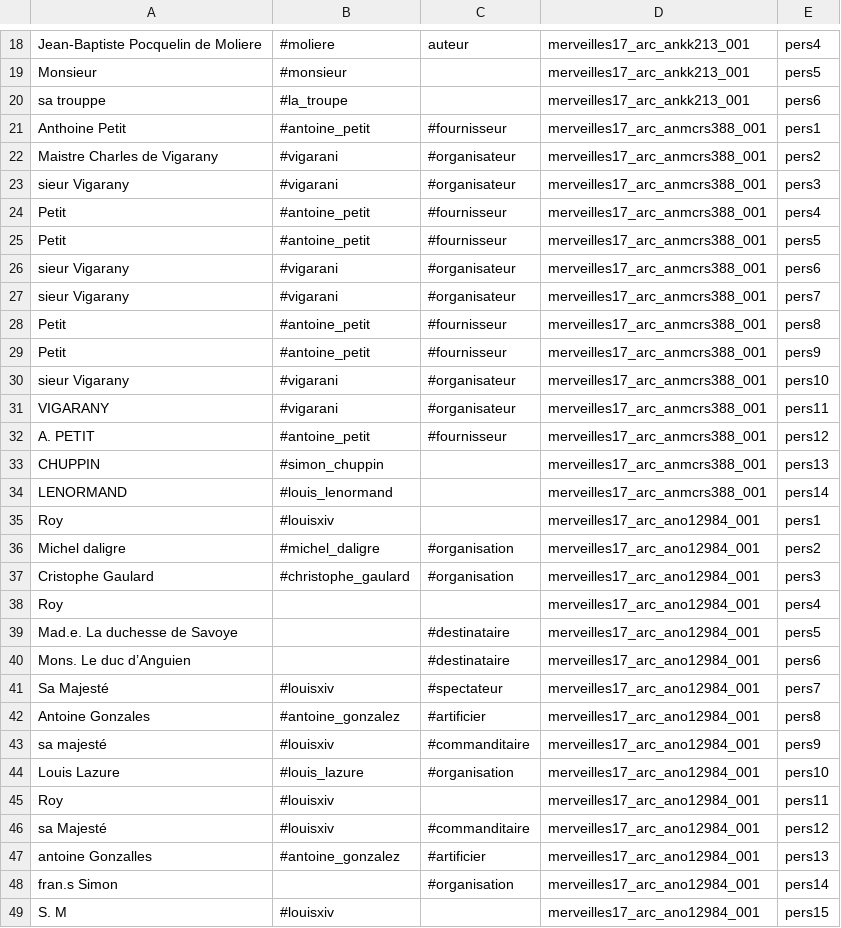
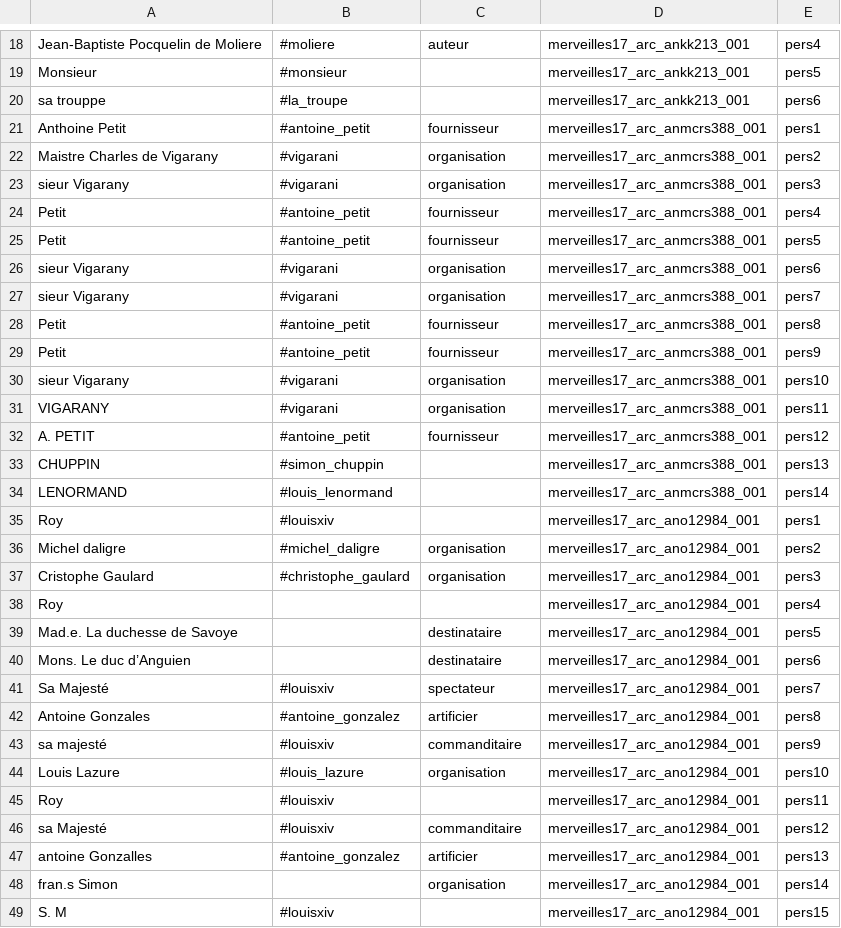
Before and after one commit to fetes17/merveilles17, a TSV file: site/pers.tsv, drawn as a sheet; only a part is shown, gaps mark what is left out; the diff covers the shown part only.

```diff
--- a/site/pers.tsv
+++ b/site/pers.tsv
@@ -20,14 +20,14 @@ Monsieur	#monsieur		merveilles17_arc_ankk213_001	pers5
 sa trouppe	#la_troupe		merveilles17_arc_ankk213_001	pers6
-Anthoine Petit	#antoine_petit	#fournisseur	merveilles17_arc_anmcrs388_001	pers1
-Maistre Charles de Vigarany	#vigarani	#organisateur	merveilles17_arc_anmcrs388_001	pers2
-sieur Vigarany	#vigarani	#organisateur	merveilles17_arc_anmcrs388_001	pers3
-Petit	#antoine_petit	#fournisseur	merveilles17_arc_anmcrs388_001	pers4
-Petit	#antoine_petit	#fournisseur	merveilles17_arc_anmcrs388_001	pers5
-sieur Vigarany	#vigarani	#organisateur	merveilles17_arc_anmcrs388_001	pers6
-sieur Vigarany	#vigarani	#organisateur	merveilles17_arc_anmcrs388_001	pers7
-Petit	#antoine_petit	#fournisseur	merveilles17_arc_anmcrs388_001	pers8
-Petit	#antoine_petit	#fournisseur	merveilles17_arc_anmcrs388_001	pers9
-sieur Vigarany	#vigarani	#organisateur	merveilles17_arc_anmcrs388_001	pers10
-VIGARANY	#vigarani	#organisateur	merveilles17_arc_anmcrs388_001	pers11
-A. PETIT	#antoine_petit	#fournisseur	merveilles17_arc_anmcrs388_001	pers12
+Anthoine Petit	#antoine_petit	fournisseur	merveilles17_arc_anmcrs388_001	pers1
+Maistre Charles de Vigarany	#vigarani	organisation	merveilles17_arc_anmcrs388_001	pers2
+sieur Vigarany	#vigarani	organisation	merveilles17_arc_anmcrs388_001	pers3
+Petit	#antoine_petit	fournisseur	merveilles17_arc_anmcrs388_001	pers4
+Petit	#antoine_petit	fournisseur	merveilles17_arc_anmcrs388_001	pers5
+sieur Vigarany	#vigarani	organisation	merveilles17_arc_anmcrs388_001	pers6
+sieur Vigarany	#vigarani	organisation	merveilles17_arc_anmcrs388_001	pers7
+Petit	#antoine_petit	fournisseur	merveilles17_arc_anmcrs388_001	pers8
+Petit	#antoine_petit	fournisseur	merveilles17_arc_anmcrs388_001	pers9
+sieur Vigarany	#vigarani	organisation	merveilles17_arc_anmcrs388_001	pers10
+VIGARANY	#vigarani	organisation	merveilles17_arc_anmcrs388_001	pers11
+A. PETIT	#antoine_petit	fournisseur	merveilles17_arc_anmcrs388_001	pers12
 CHUPPIN	#simon_chuppin		merveilles17_arc_anmcrs388_001	pers13
@@ -35,15 +35,15 @@ LENORMAND	#louis_lenormand		merveilles17_arc_anmcrs388_001	pers14
 Roy	#louisxiv		merveilles17_arc_ano12984_001	pers1
-Michel daligre	#michel_daligre	#organisation	merveilles17_arc_ano12984_001	pers2
-Cristophe Gaulard	#christophe_gaulard	#organisation	merveilles17_arc_ano12984_001	pers3
+Michel daligre	#michel_daligre	organisation	merveilles17_arc_ano12984_001	pers2
+Cristophe Gaulard	#christophe_gaulard	organisation	merveilles17_arc_ano12984_001	pers3
 Roy			merveilles17_arc_ano12984_001	pers4
-Mad.e. La duchesse de Savoye		#destinataire	merveilles17_arc_ano12984_001	pers5
-Mons. Le duc d’Anguien		#destinataire	merveilles17_arc_ano12984_001	pers6
-Sa Majesté	#louisxiv	#spectateur	merveilles17_arc_ano12984_001	pers7
-Antoine Gonzales	#antoine_gonzalez	#artificier	merveilles17_arc_ano12984_001	pers8
-sa majesté	#louisxiv	#commanditaire	merveilles17_arc_ano12984_001	pers9
-Louis Lazure	#louis_lazure	#organisation	merveilles17_arc_ano12984_001	pers10
+Mad.e. La duchesse de Savoye		destinataire	merveilles17_arc_ano12984_001	pers5
+Mons. Le duc d’Anguien		destinataire	merveilles17_arc_ano12984_001	pers6
+Sa Majesté	#louisxiv	spectateur	merveilles17_arc_ano12984_001	pers7
+Antoine Gonzales	#antoine_gonzalez	artificier	merveilles17_arc_ano12984_001	pers8
+sa majesté	#louisxiv	commanditaire	merveilles17_arc_ano12984_001	pers9
+Louis Lazure	#louis_lazure	organisation	merveilles17_arc_ano12984_001	pers10
 Roy	#louisxiv		merveilles17_arc_ano12984_001	pers11
-sa Majesté	#louisxiv	#commanditaire	merveilles17_arc_ano12984_001	pers12
-antoine Gonzalles	#antoine_gonzalez	#artificier	merveilles17_arc_ano12984_001	pers13
-fran.s Simon		#organisation	merveilles17_arc_ano12984_001	pers14
+sa Majesté	#louisxiv	commanditaire	merveilles17_arc_ano12984_001	pers12
+antoine Gonzalles	#antoine_gonzalez	artificier	merveilles17_arc_ano12984_001	pers13
+fran.s Simon		organisation	merveilles17_arc_ano12984_001	pers14
 S. M	#louisxiv		merveilles17_arc_ano12984_001	pers15
```
Also changed, not shown: 2 added rows and 16 edited cells elsewhere in this file, 2 other files.
